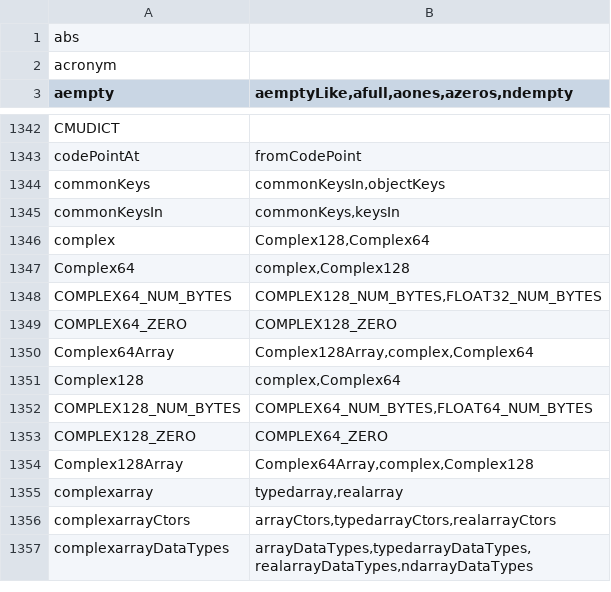
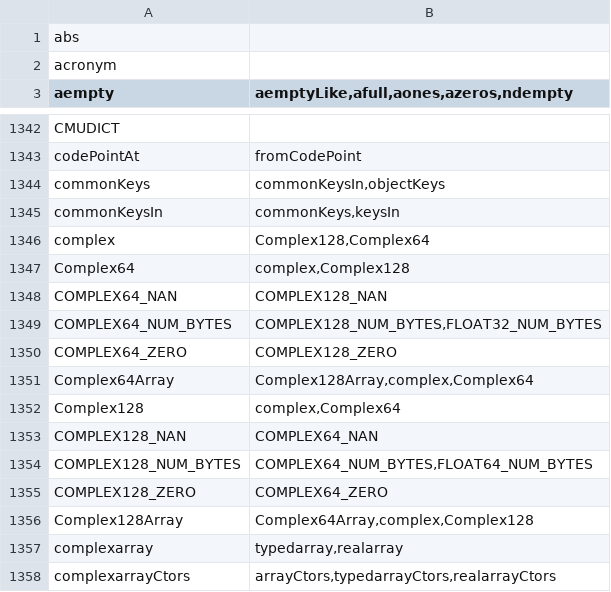
Before and after one commit to stdlib-js/namespace-alias2related, a CSV file: data/data.csv, drawn as a sheet; only a part is shown, gaps mark what is left out; the shorter side is filled out with more unchanged rows; the diff names each change by its address in the sheet, - before the commit and + after, or states it on an @@ line.

```diff
--- a/data/data.csv
+++ b/data/data.csv
+row 1348: COMPLEX64_NAN | COMPLEX128_NAN
+row 1353: COMPLEX128_NAN | COMPLEX64_NAN
```
Also changed, not shown: 3 other files.
